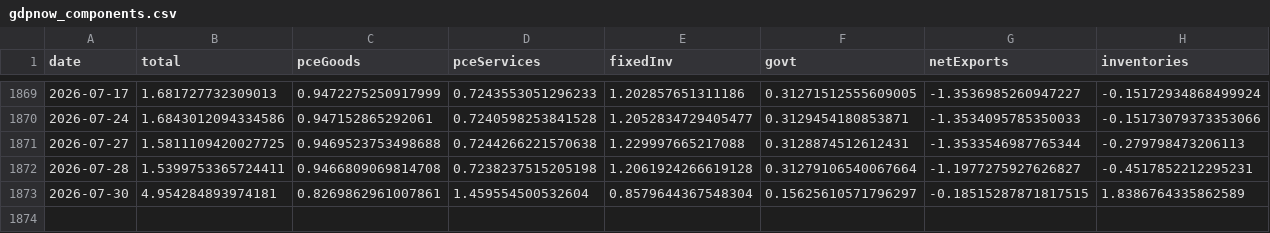
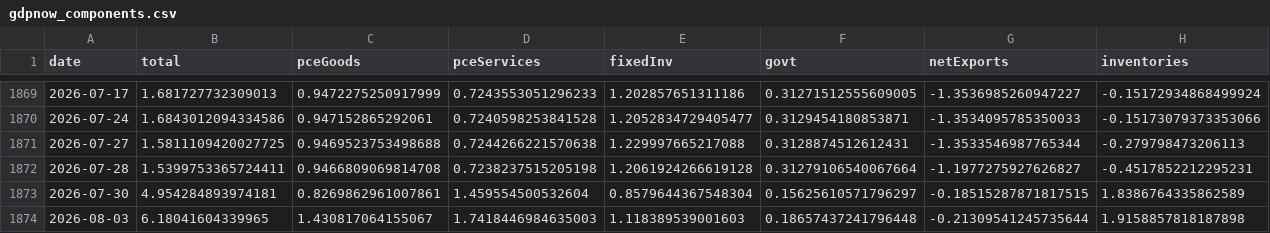
Before and after one commit to smallfishmacro-Git/macro-regime, a CSV file: data/cache/gdpnow_components.csv, drawn as a sheet; only a part is shown, gaps mark what is left out.

Commit message:
chore(data): daily ingest 2026-08-03
NORMAL/SLOWING · GDPNow 6.18 · NY 2.52

```diff
--- a/data/cache/gdpnow_components.csv
+++ b/data/cache/gdpnow_components.csv
@@ -1873 +1873,2 @@ date,total,pceGoods,pceServices,fixedInv,govt,netExports,inventories
 2026-07-30,4.954284893974181,0.8269862961007861,1.459554500532604,0.8579644367548304,0.15625610571796297,-0.18515287871817515,1.8386764335862589
+2026-08-03,6.18041604339965,1.430817064155067,1.7418446984635003,1.118389539001603,0.18657437241796448,-0.21309541245735644,1.9158857818187898
```
Also changed, not shown: data/cache/spx_weekly_yoy.csv, 7 other files.
